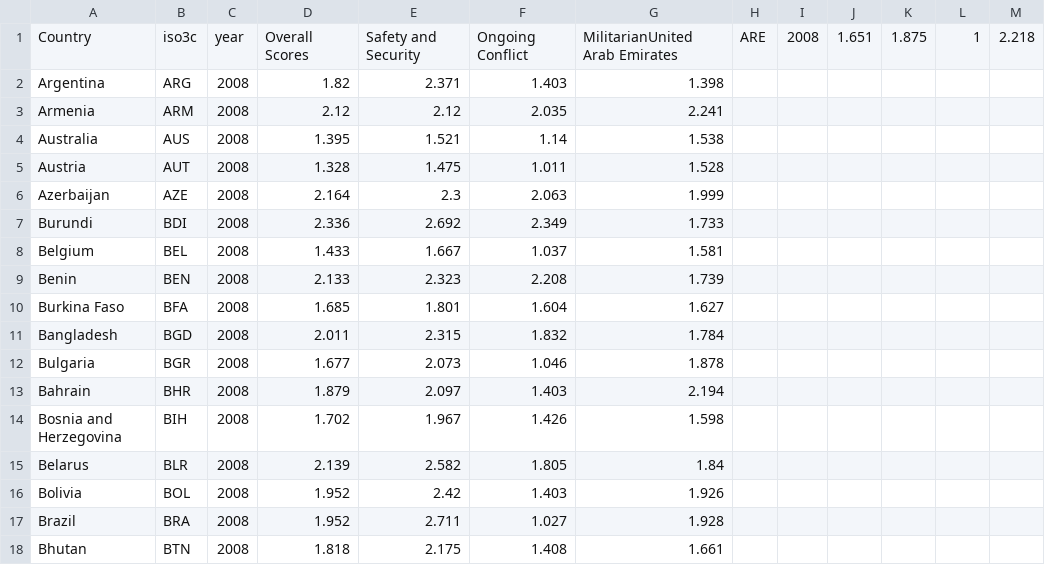
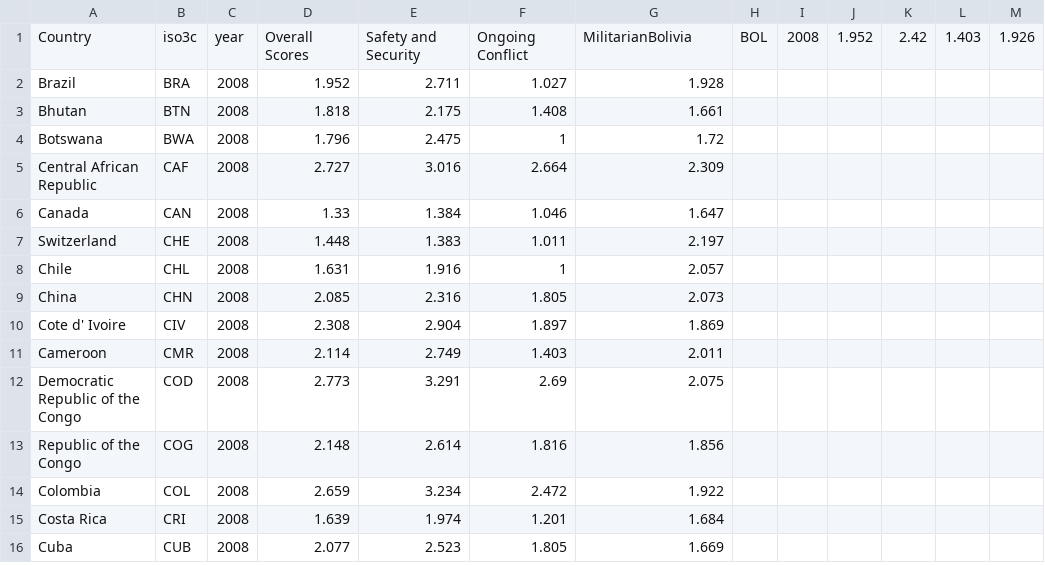
Before and after one commit to enzoschitini/repository, a CSV file: Progetti/GitHub/Brescia/index.csv, drawn as a sheet; only a part is shown; the shorter side is filled out with more unchanged rows.

```diff
--- a/Progetti/GitHub/Brescia/index.csv
+++ b/Progetti/GitHub/Brescia/index.csv
@@ -1,17 +1,2 @@
-Country,iso3c,year,Overall Scores,Safety and Security,Ongoing Conflict,MilitarianUnited Arab Emirates,ARE,2008,1.651,1.875,1,2.218
-Argentina,ARG,2008,1.82,2.371,1.403,1.398
-Armenia,ARM,2008,2.12,2.12,2.035,2.241
-Australia,AUS,2008,1.395,1.521,1.14,1.538
-Austria,AUT,2008,1.328,1.475,1.011,1.528
-Azerbaijan,AZE,2008,2.164,2.3,2.063,1.999
-Burundi,BDI,2008,2.336,2.692,2.349,1.733
-Belgium,BEL,2008,1.433,1.667,1.037,1.581
-Benin,BEN,2008,2.133,2.323,2.208,1.739
-Burkina Faso,BFA,2008,1.685,1.801,1.604,1.627
-Bangladesh,BGD,2008,2.011,2.315,1.832,1.784
-Bulgaria,BGR,2008,1.677,2.073,1.046,1.878
-Bahrain,BHR,2008,1.879,2.097,1.403,2.194
-Bosnia and Herzegovina,BIH,2008,1.702,1.967,1.426,1.598
-Belarus,BLR,2008,2.139,2.582,1.805,1.84
-Bolivia,BOL,2008,1.952,2.42,1.403,1.926
+Country,iso3c,year,Overall Scores,Safety and Security,Ongoing Conflict,MilitarianBolivia,BOL,2008,1.952,2.42,1.403,1.926
 Brazil,BRA,2008,1.952,2.711,1.027,1.928
```
Also changed, not shown: Progetti/GitHub/projects/portfolio/Imola/base.csv, 18 other files.
